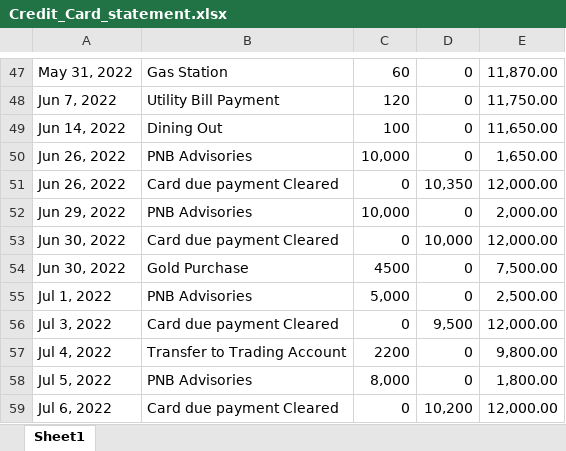
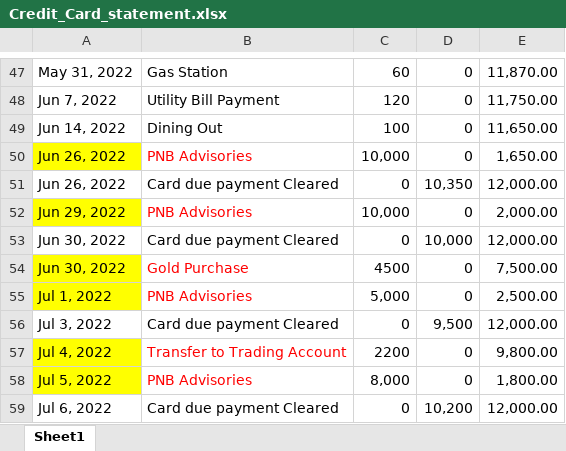
Before and after one commit to Pavankalyan-ai/SAR-AML-Test, an Excel workbook: aml_docs/Credit_Card_statement.xlsx, sheet Sheet1, drawn as a sheet; only a part is shown, gaps mark what is left out; values as stored, in another font and other column widths than the file's, no borders; the diff names each change by its address in the sheet, - before the commit and + after, or states it on an @@ line.

Commit message:
New commit

```diff
--- a/aml_docs/Credit_Card_statement.xlsx (sheet Sheet1)
+++ b/aml_docs/Credit_Card_statement.xlsx (sheet Sheet1)
-A50 fill: none
+A50 fill: #FFFF00
-B50 text colour: black
+B50 text colour: #FF0000
-A52 fill: none
+A52 fill: #FFFF00
-B52 text colour: black
+B52 text colour: #FF0000
-A54:A55 fill: none
+A54:A55 fill: #FFFF00
-B54:B55 text colour: black
+B54:B55 text colour: #FF0000
-A57:A58 fill: none
+A57:A58 fill: #FFFF00
-B57:B58 text colour: black
+B57:B58 text colour: #FF0000
```
